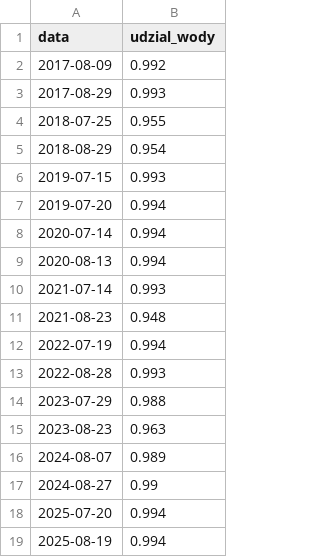
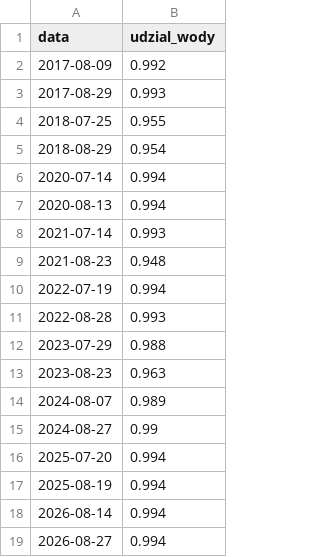
Before and after one commit to KrzysztofNowakowsky/map-3-versions, a CSV file: mapa3_baltyk/sceny_lata.csv, drawn as a sheet; removed rows and columns are numbered as before the commit, all else as after; the diff names each change by its address in the sheet, - before the commit and + after, or states it on an @@ line.

Commit message:
Mapa 3: sezon 2019 - najsilniejszy, dobrze widoczny zakwit z lat 2017-2026

```diff
--- a/mapa3_baltyk/sceny_lata.csv
+++ b/mapa3_baltyk/sceny_lata.csv
-row 6: 2019-07-15 | 0.993
-row 7: 2019-07-20 | 0.994
+row 18: 2026-08-14 | 0.994
+row 19: 2026-08-27 | 0.994
```
Also changed, not shown: 1 other file.
